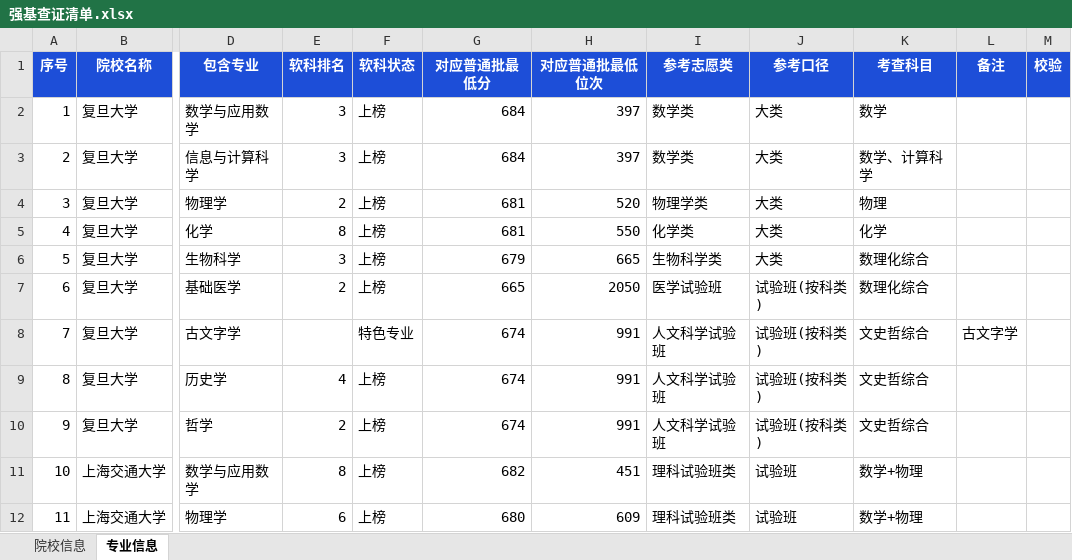
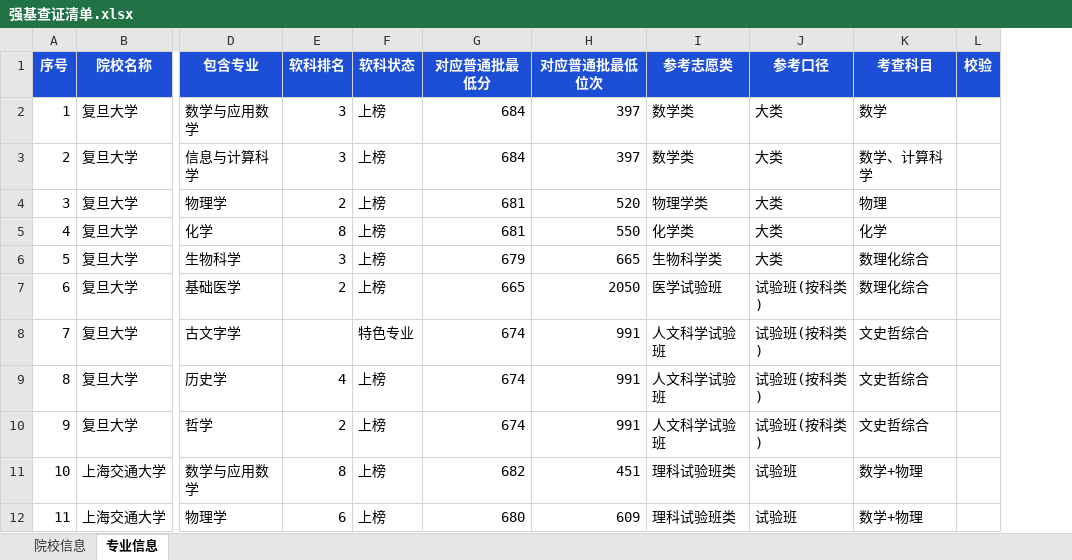
Before and after one commit to 300g-BoHeYou/shandong-gaokao-2026, an Excel workbook: 强基查证清单.xlsx, sheet 专业信息, drawn as a sheet; only a part is shown, gaps mark what is left out; values as stored, in another font and other column widths than the file's, no borders; the diff names each change by its address in the sheet, - before the commit and + after, or states it on an @@ line.

Commit message:
feat(强基): 删除专业方向标签
- 表格: Sheet2 去掉'备注(括号内方向)'列(304 行), 类专业列仅合并 专业类名称/考查科目
- 网页: 去掉专业类名称旁的方向徽章(.dirc)与相关样式; 专业类名称仍保留官方原名(含括号)
- 管线: split_majors.py / update_site_data.py 不再产出 note 字段
- 测试: 断言改为'不含方向标签'且专业类名称保留原名
- 自测: check_qiangji 87 + check_render_qj 10 + check_picker 25 + smoke_dom 92 + verify_app 101 全通过

```diff
--- a/强基查证清单.xlsx (sheet 专业信息)
+++ b/强基查证清单.xlsx (sheet 专业信息)
-column L (备注), row 8: 古文字学
```
Also changed, not shown: 8 other files.
